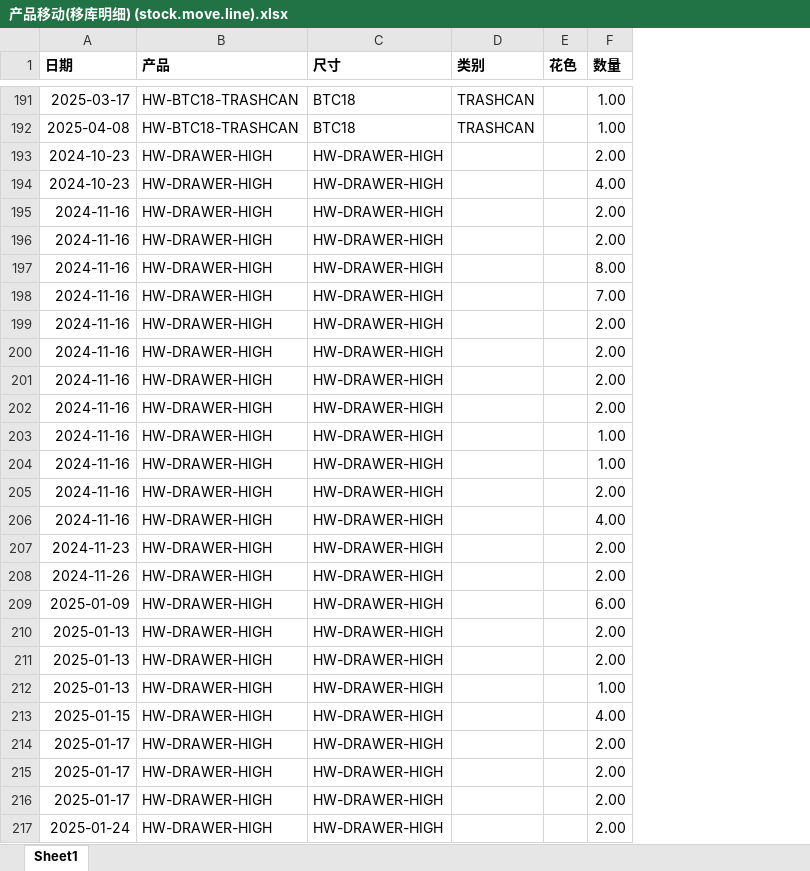
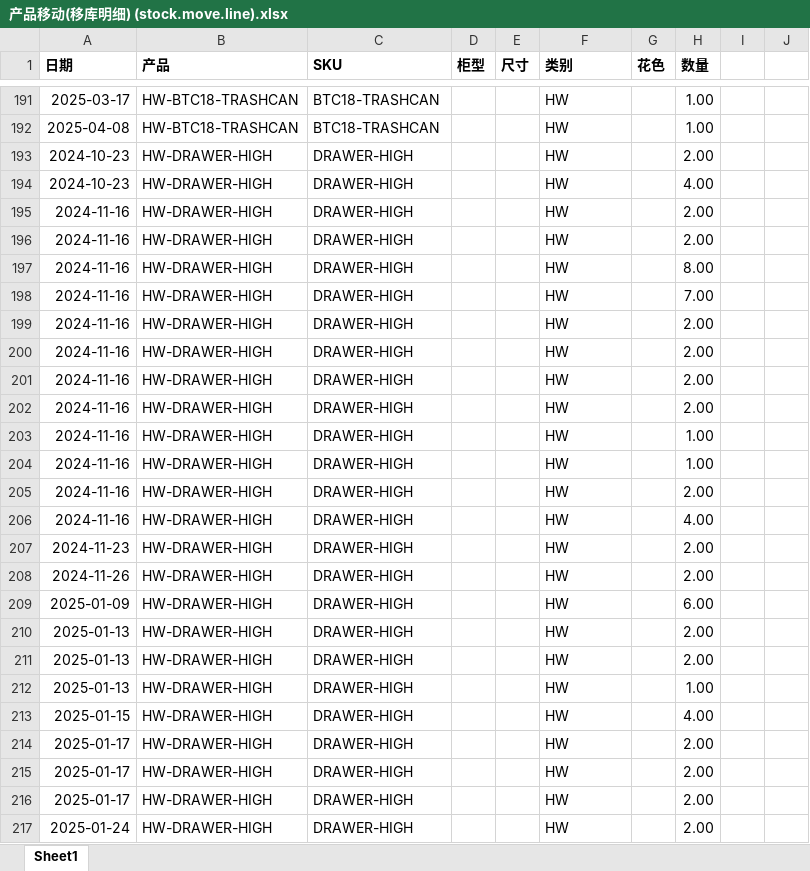
Before and after one commit to Grant-Huang/xls-analysis, an Excel workbook: dataset/产品移动(移库明细) (stock.move.line).xlsx, sheet Sheet1, drawn as a sheet; only a part is shown, gaps mark what is left out; values as stored, in another font and other column widths than the file's, no borders; addresses are those after the commit; the diff covers the shown part only; the diff names each change by its address in the sheet, - before the commit and + after, or states it on an @@ line.

```diff
--- a/dataset/产品移动(移库明细) (stock.move.line).xlsx (sheet Sheet1)
+++ b/dataset/产品移动(移库明细) (stock.move.line).xlsx (sheet Sheet1)
+column D (柜型), empty
+column E (尺寸), empty
+column I, empty
+column J, empty
-C1: 尺寸
+C1: SKU
-C191:C192 (SKU): BTC18
+C191:C192 (SKU): BTC18-TRASHCAN
-F191:F192 (类别): TRASHCAN
+F191:F192 (类别): HW
-C193:C217 (SKU): HW-DRAWER-HIGH
+C193:C217 (SKU): DRAWER-HIGH
-F193:F217 (类别): (empty)
+F193:F217 (类别): HW
```
Also changed, not shown: 729 edited cells elsewhere in this sheet, 3 other files.
